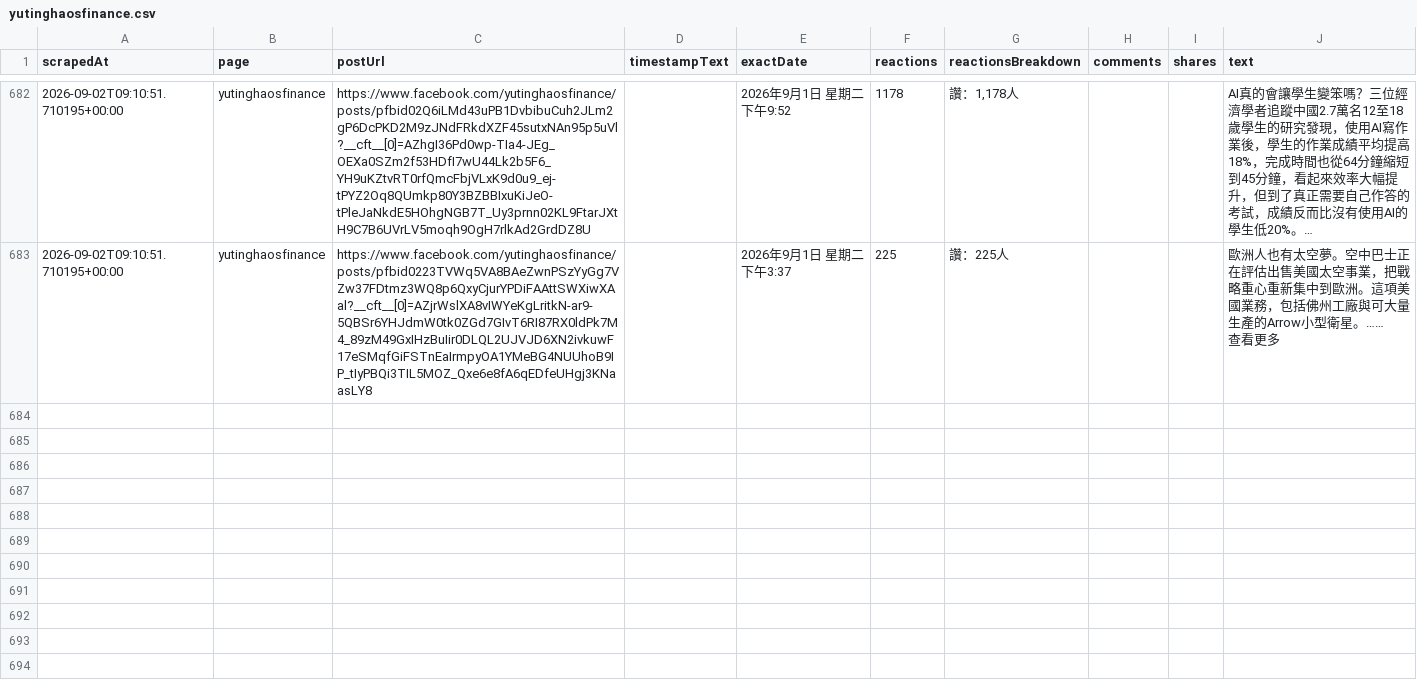
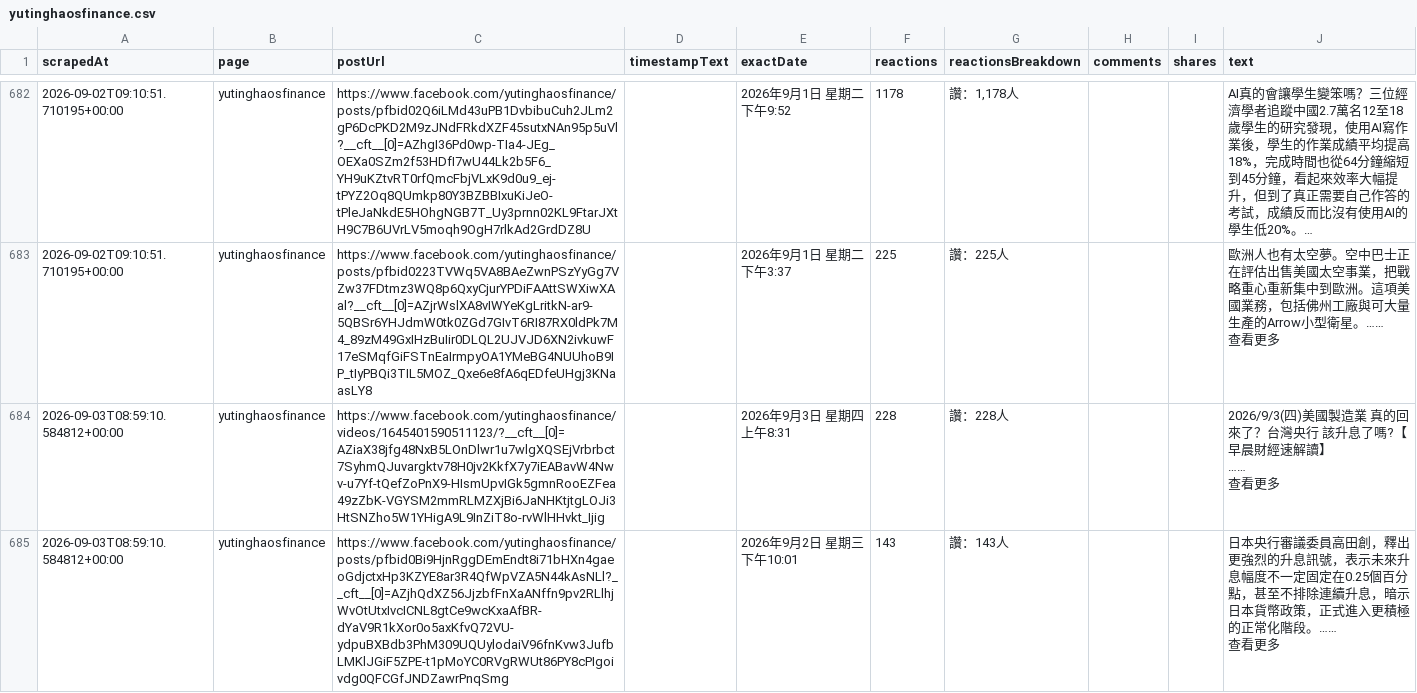
Before and after one commit to Evaline8485/TrendForceDashboard, a CSV file: csv/facebook/yutinghaosfinance.csv, drawn as a sheet; only a part is shown, gaps mark what is left out; long unchanged cells end in …; ↵ is a line break in a cell; the diff covers the shown part only; the diff names each change by its address in the sheet, - before the commit and + after, or states it on an @@ line.

```diff
--- a/csv/facebook/yutinghaosfinance.csv
+++ b/csv/facebook/yutinghaosfinance.csv
+row 684: 2026-09-03T08:59:10.584812+00:00 | yutinghaosfinance | https://www.facebook.com/yutinghaosfinance/videos/1645401590511123/?__cft__[0]=AZiaX38jfg48NxB5LOnDlwr1u7wlgXQSEjVrbrbct7SyhmQJuvargktv78H0jv2KkfX7y7iEABavW4Nwv-u7Yf-tQefZoPnX9-HIsmUpvIGk5gmnRooEZFea49zZbK-VGYSM2mmRLMZXjBi6JaNHKtjtgLOJi3HtSNZho5W1YHigA9L9InZiT8o-rvWlHHvkt_Ijig |  | 2026年9月3日 星期四上午8:31 | 228 | 讚：228人 |  |  | 2026/9/3(四)美國製造業 真的回來了？台灣央行 該升息了嗎?【早晨財經速解讀】 ↵ …… ↵ 查看更多
+row 685: 2026-09-03T08:59:10.584812+00:00 | yutinghaosfinance | https://www.facebook.com/yutinghaosfinance/posts/pfbid0Bi9HjnRggDEmEndt8i71bHXn4gaeoGdjctxHp3KZYE8ar3R4QfWpVZA5N44kAsNLl?__cft__[0]=AZjhQdXZ56JjzbfFnXaANffn9pv2RLlhjWvOtUtxIvcICNL8gtCe9wcKxaAfBR-dYaV9R1kXor0o5axKfvQ72VU-ydpuBXBdb3PhM309UQUylodaiV96fnKvw3JufbLMKlJGiF5ZPE-t1pMoYC0RVgRWUt86PY8cPIgoivdg0QFCGfJNDZawrPnqSmg |  | 2026年9月2日 星期三下午10:01 | 143 | 讚：143人 |  |  | 日本央行審議委員高田創，釋出更強烈的升息訊號，表示未來升息幅度不一定固定在0.25個百分點，甚至不排除連續升息，暗示日本貨幣政策，正式進入更積極的正常化階段。…… ↵ 查看更多
```
Also changed, not shown: 5 added rows elsewhere in this file, 4 other files.
